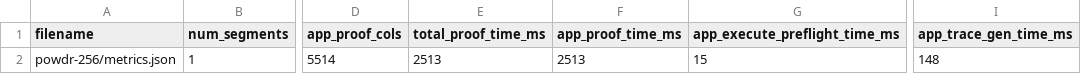
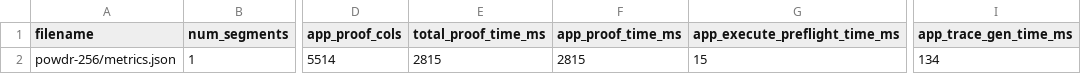
Before and after one commit to powdr-labs/powdr, a CSV file: openvm/guest-keccak-manual-precompile/powdr-256/metrics.csv, drawn as a sheet; only a part is shown, gaps mark what is left out; the diff names each change by its address in the sheet, - before the commit and + after, or states it on an @@ line.

```diff
--- a/openvm/guest-keccak-manual-precompile/powdr-256/metrics.csv
+++ b/openvm/guest-keccak-manual-precompile/powdr-256/metrics.csv
-E2 (total_proof_time_ms): 2513
+E2 (total_proof_time_ms): 2815
-F2 (app_proof_time_ms): 2513
+F2 (app_proof_time_ms): 2815
-I2 (app_trace_gen_time_ms): 148
+I2 (app_trace_gen_time_ms): 134
```
Also changed, not shown: openvm/guest-keccak-manual-precompile/powdr-10k/metrics.csv, 6 other files.
